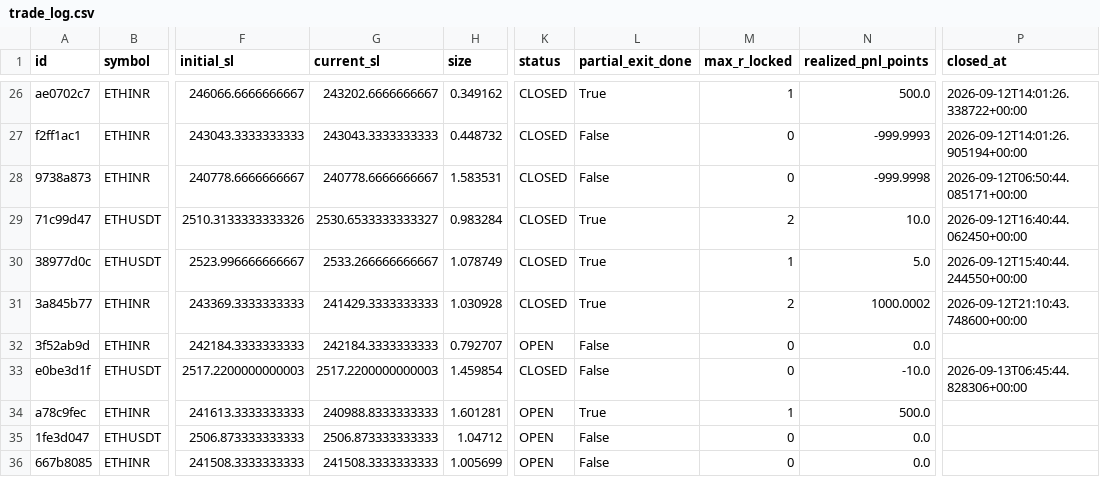
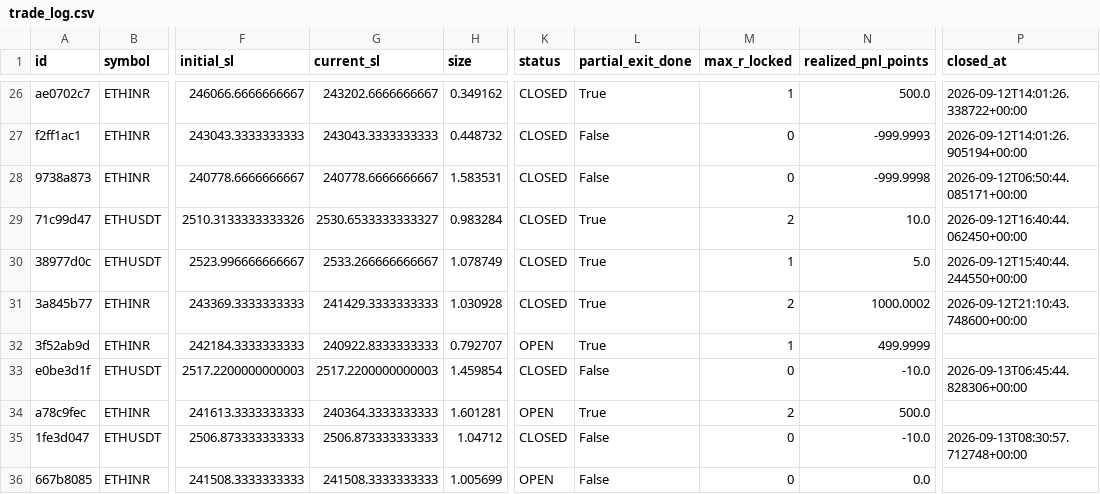
Before and after one commit to 09vinodsoni-cmd/supercpr-bot, a CSV file: trade_log.csv, drawn as a sheet; only a part is shown, gaps mark what is left out; the diff names each change by its address in the sheet, - before the commit and + after, or states it on an @@ line.

```diff
--- a/trade_log.csv
+++ b/trade_log.csv
-G32 (current_sl): 242184.3333333333
+G32 (current_sl): 240922.8333333333
-L32 (partial_exit_done): False
+L32 (partial_exit_done): True
-M32 (max_r_locked): 0
+M32 (max_r_locked): 1
-N32 (realized_pnl_points): 0.0
+N32 (realized_pnl_points): 499.9999
-G34 (current_sl): 240988.8333333333
+G34 (current_sl): 240364.3333333333
-M34 (max_r_locked): 1
+M34 (max_r_locked): 2
-K35 (status): OPEN
+K35 (status): CLOSED
-N35 (realized_pnl_points): 0.0
+N35 (realized_pnl_points): -10.0
-P35 (closed_at): (empty)
+P35 (closed_at): 2026-09-13T08:30:57.712748+00:00
```
Also changed, not shown: 1 other file.
